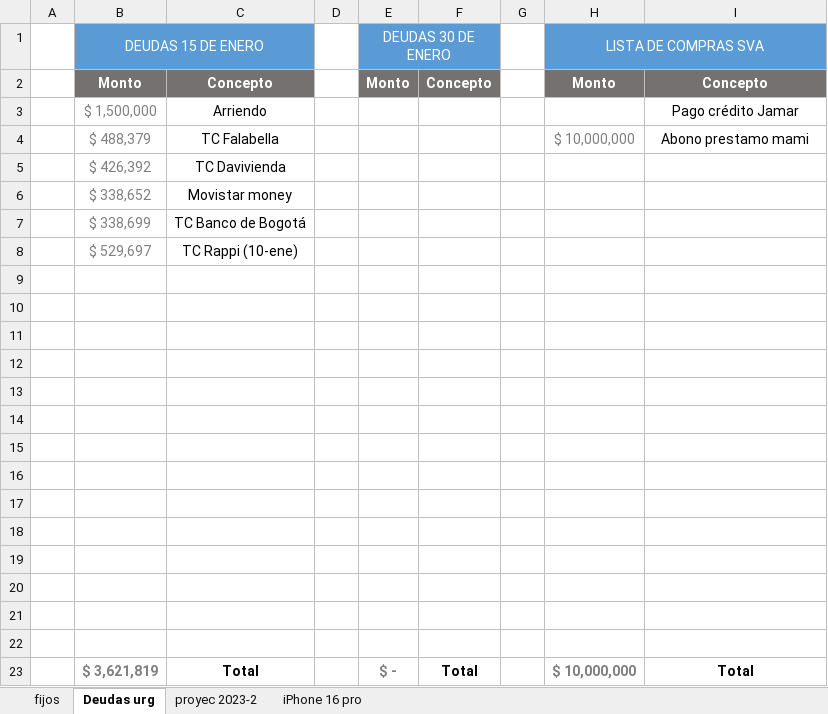
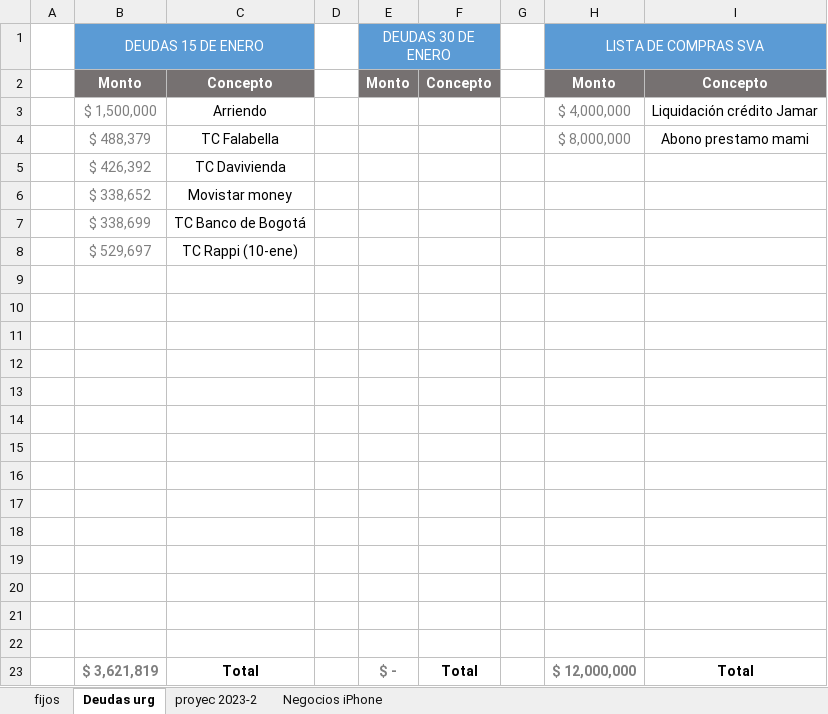
Before and after one commit to wccastaneda/project_data, an Excel workbook: FP.xlsx, sheet Deudas urg, drawn as a sheet; values as stored, in another font and other column widths than the file's, no borders; the diff names each change by its address in the sheet, - before the commit and + after, or states it on an @@ line.

```diff
--- a/FP.xlsx (sheet Deudas urg)
+++ b/FP.xlsx (sheet Deudas urg)
-sheet tab: iPhone 16 pro
+sheet tab: Negocios iPhone
-H3 (LISTA DE COMPRAS SVA): (empty)
+H3 (LISTA DE COMPRAS SVA): $ 4,000,000
-I3: Pago crédito Jamar
+I3: Liquidación crédito Jamar
-H4 (LISTA DE COMPRAS SVA): $ 10,000,000
+H4 (LISTA DE COMPRAS SVA): $ 8,000,000
-H23 (LISTA DE COMPRAS SVA): $ 10,000,000
+H23 (LISTA DE COMPRAS SVA): $ 12,000,000
```
Also changed, not shown: sheet Negocios iPhone, sheet proyec 2023-2.
